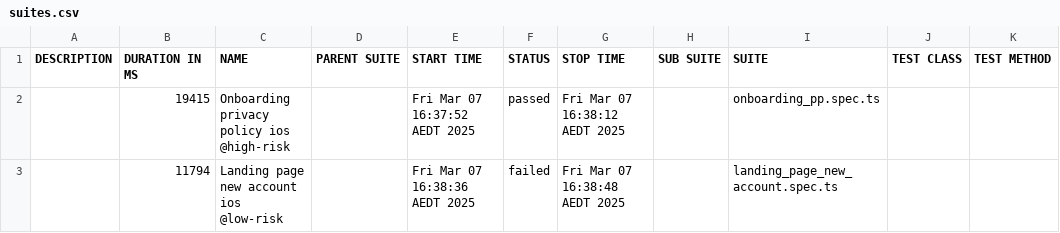
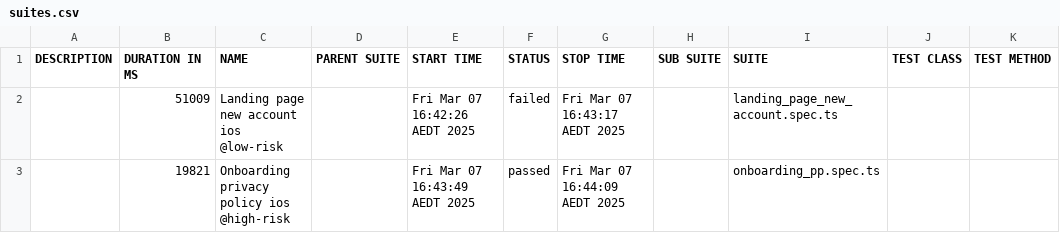
Before and after one commit to Miki-Session/session-appium, a CSV file: data/suites.csv, drawn as a sheet.

```diff
--- a/data/suites.csv
+++ b/data/suites.csv
@@ -1,3 +1,3 @@
 "DESCRIPTION","DURATION IN MS","NAME","PARENT SUITE","START TIME","STATUS","STOP TIME","SUB SUITE","SUITE","TEST CLASS","TEST METHOD"
-"","19415","Onboarding privacy policy ios @high-risk","","Fri Mar 07 16:37:52 AEDT 2025","passed","Fri Mar 07 16:38:12 AEDT 2025","","onboarding_pp.spec.ts","",""
-"","11794","Landing page new account ios @low-risk","","Fri Mar 07 16:38:36 AEDT 2025","failed","Fri Mar 07 16:38:48 AEDT 2025","","landing_page_new_account.spec.ts","",""
+"","51009","Landing page new account ios @low-risk","","Fri Mar 07 16:42:26 AEDT 2025","failed","Fri Mar 07 16:43:17 AEDT 2025","","landing_page_new_account.spec.ts","",""
+"","19821","Onboarding privacy policy ios @high-risk","","Fri Mar 07 16:43:49 AEDT 2025","passed","Fri Mar 07 16:44:09 AEDT 2025","","onboarding_pp.spec.ts","",""
```
Also changed, not shown: 27 other files.
